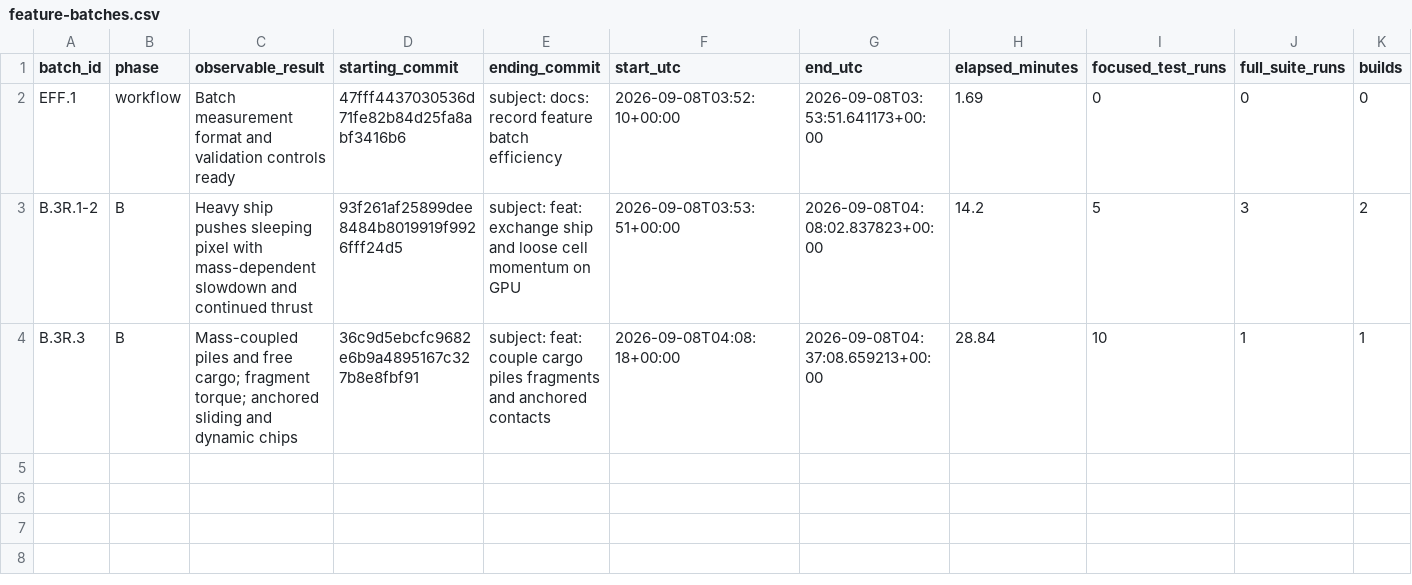
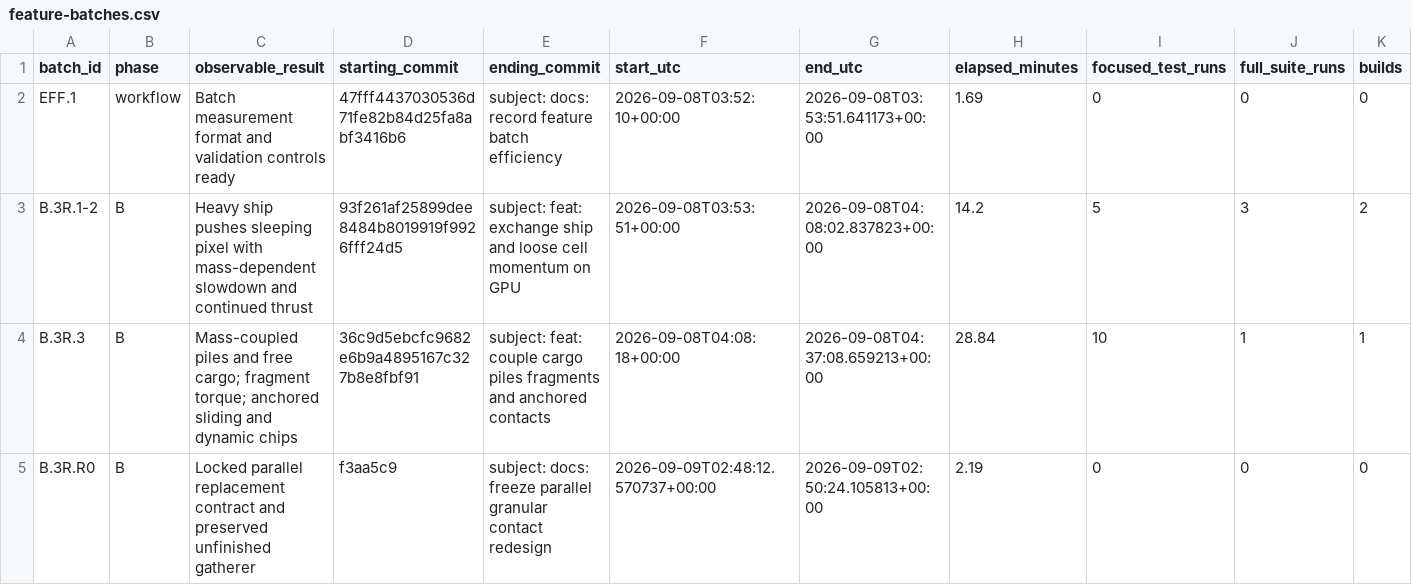
Before and after one commit to JFerrigan/Debris, a CSV file: docs/evidence/feature-batches.csv, drawn as a sheet; only a part is shown; rows hold the shown columns only; the diff names each change by its address in the sheet, - before the commit and + after, or states it on an @@ line.

Commit message:
docs: freeze parallel granular contact redesign

```diff
--- a/docs/evidence/feature-batches.csv
+++ b/docs/evidence/feature-batches.csv
+row 5: B.3R.R0 | B | Locked parallel replacement contract and preserved unfinished gatherer | f3aa5c9 | subject: docs: freeze parallel granular contact redesign | 2026-09-09T02:48:12.570737+00:00 | 2026-09-09T02:50:24.105813+00:00 | 2.19 | 0 | 0 | 0
```
Also changed, not shown: 8 other files.
